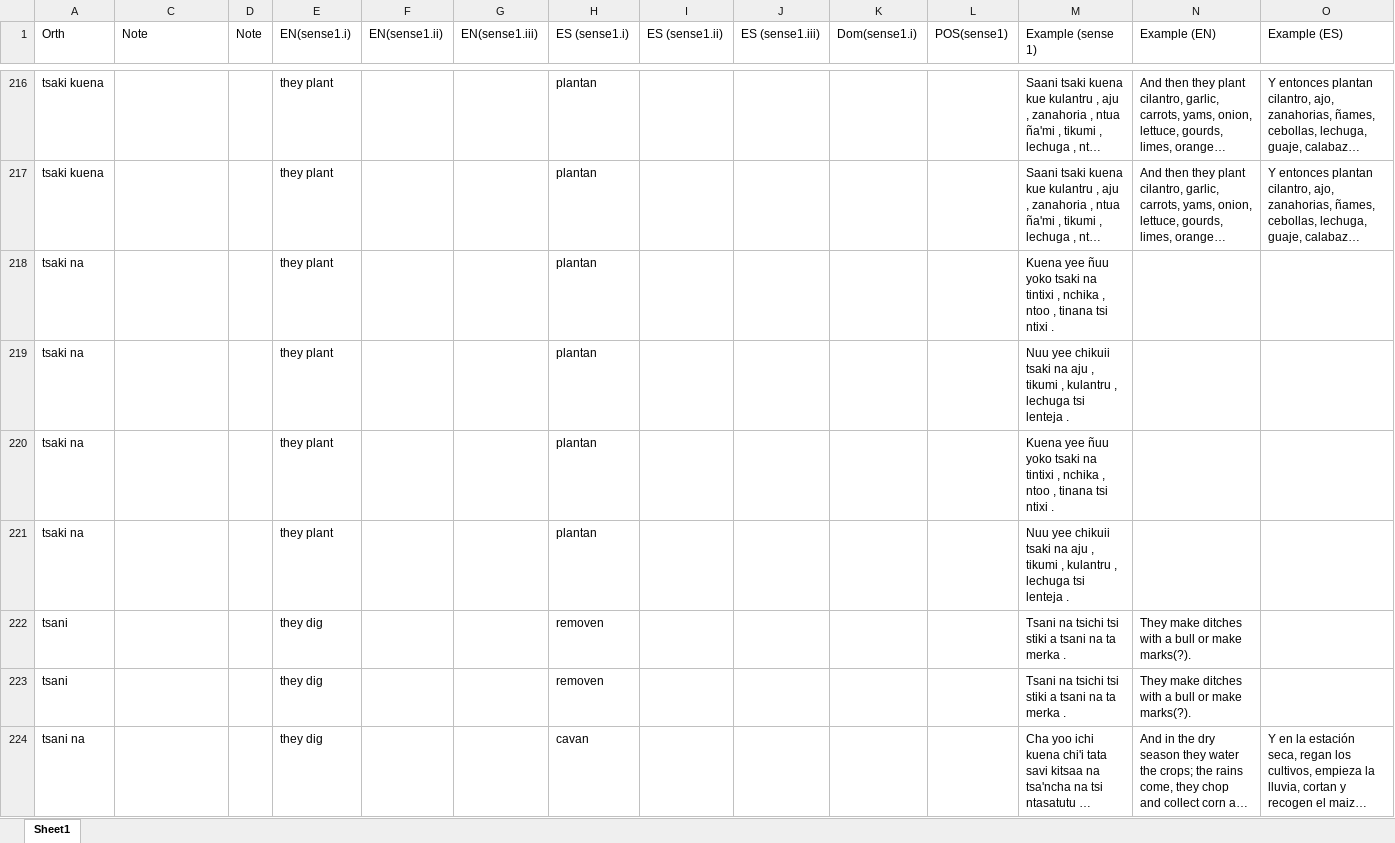
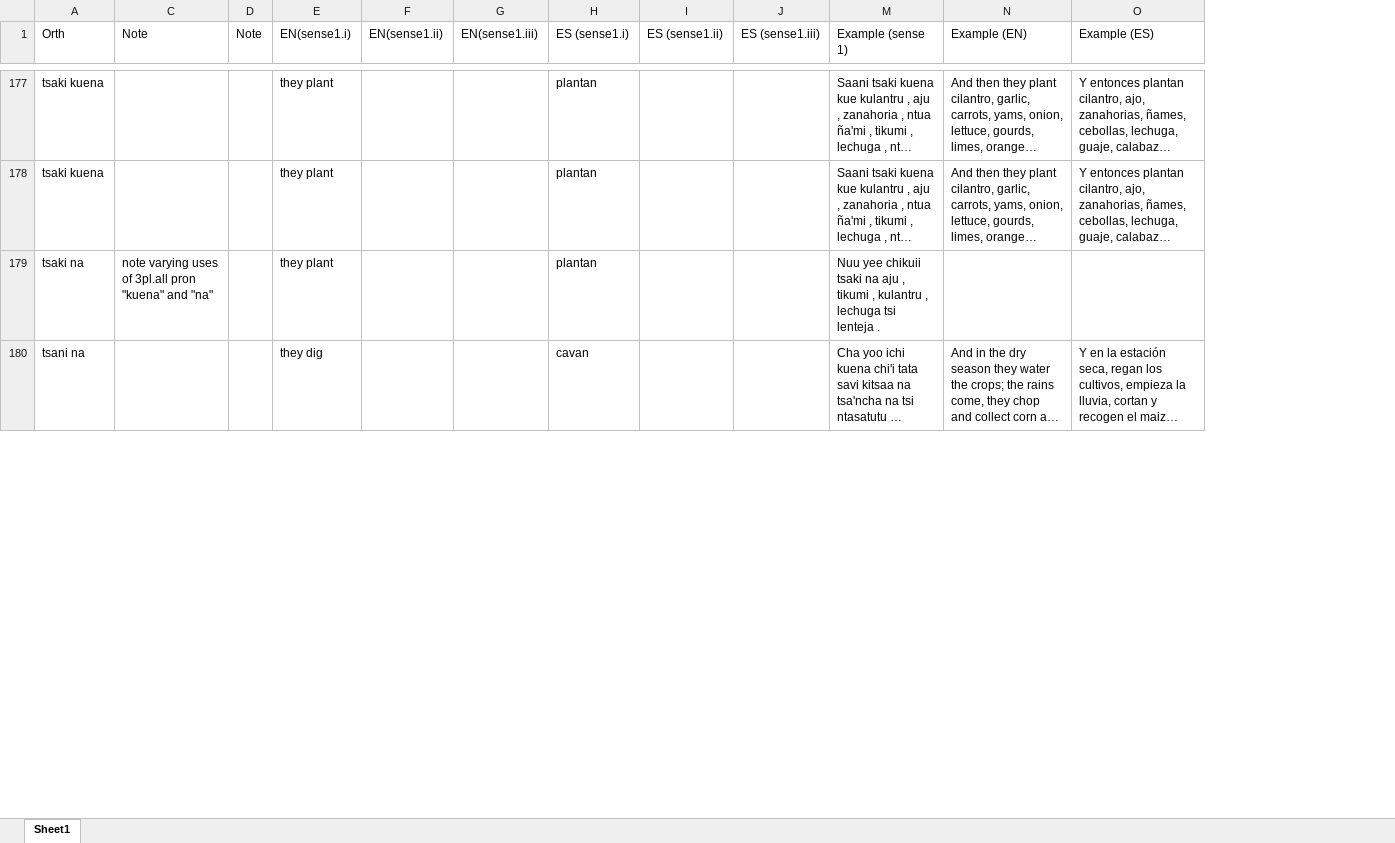
Before and after one commit to iljackb/Mixtepec_Mixtec, an Excel workbook: exports/L151-tok.xml-result-csv.xlsx, sheet Sheet1, drawn as a sheet; only a part is shown, gaps mark what is left out; long unchanged cells end in …; values as stored, in another font and other column widths than the file's, no cell formats; removed rows and columns are numbered as before the commit, all else as after; the diff covers the shown part only; the diff names each change by its address in the sheet, - before the commit and + after, or states it on an @@ line.

Commit message:
excel export created and noted for further study for L151-tok

```diff
--- a/exports/L151-tok.xml-result-csv.xlsx (sheet Sheet1)
+++ b/exports/L151-tok.xml-result-csv.xlsx (sheet Sheet1)
@@ column K (Dom(sense1.i)) hidden, empty @@
@@ column L (POS(sense1)) hidden, empty @@
-row 218: tsaki na |  |  | they plant |  |  | plantan |  |  |  |  | Kuena yee ñuu yoko tsaki na tintixi , nchika , ntoo , tinana tsi ntixi .
-C179 (Note): (empty)
+C179 (Note): note varying uses of 3pl.all pron "kuena" and "na"
-row 220: tsaki na |  |  | they plant |  |  | plantan |  |  |  |  | Kuena yee ñuu yoko tsaki na tintixi , nchika , ntoo , tinana tsi ntixi .
-row 221: tsaki na |  |  | they plant |  |  | plantan |  |  |  |  | Nuu yee chikuii tsaki na aju , tikumi , kulantru , lechuga tsi lenteja .
-row 222: tsani |  |  | they dig |  |  | removen |  |  |  |  | Tsani na tsichi tsi stiki a tsani na ta merka . | They make ditches with a bull or make marks(?).
-row 223: tsani |  |  | they dig |  |  | removen |  |  |  |  | Tsani na tsichi tsi stiki a tsani na ta merka . | They make ditches with a bull or make marks(?).
```
Also changed, not shown: 13 added rows, 47 removed rows and 15 edited cells elsewhere in this sheet, cell formats, 1 other file.
